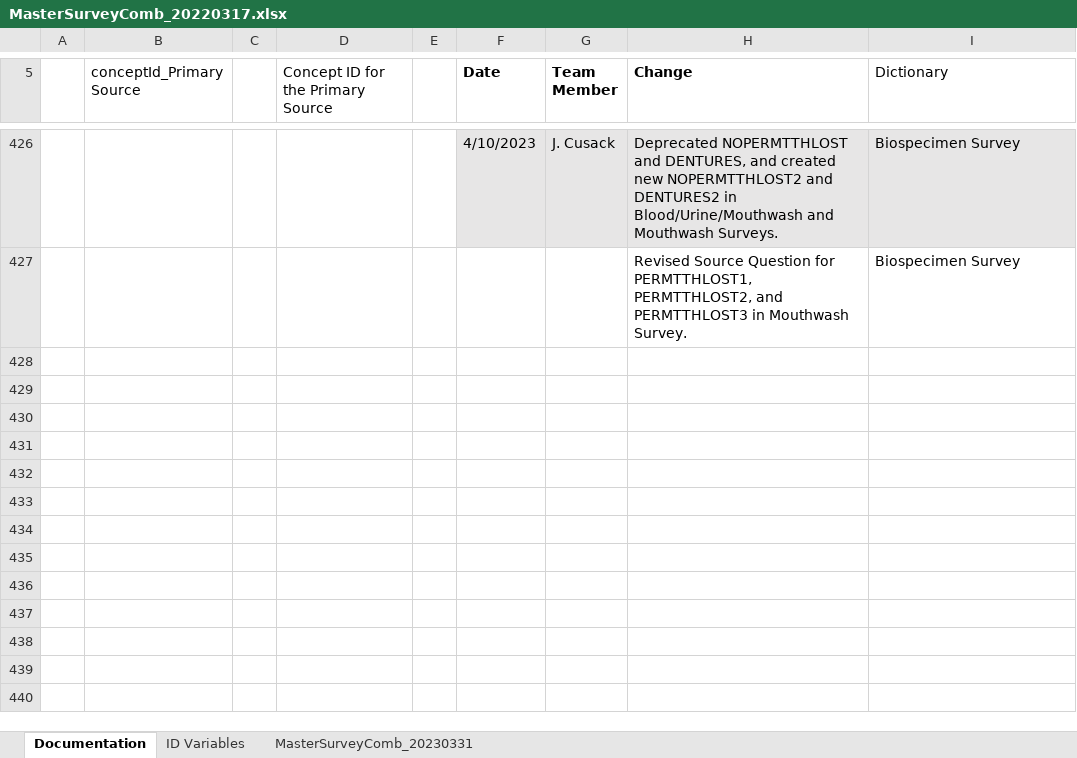
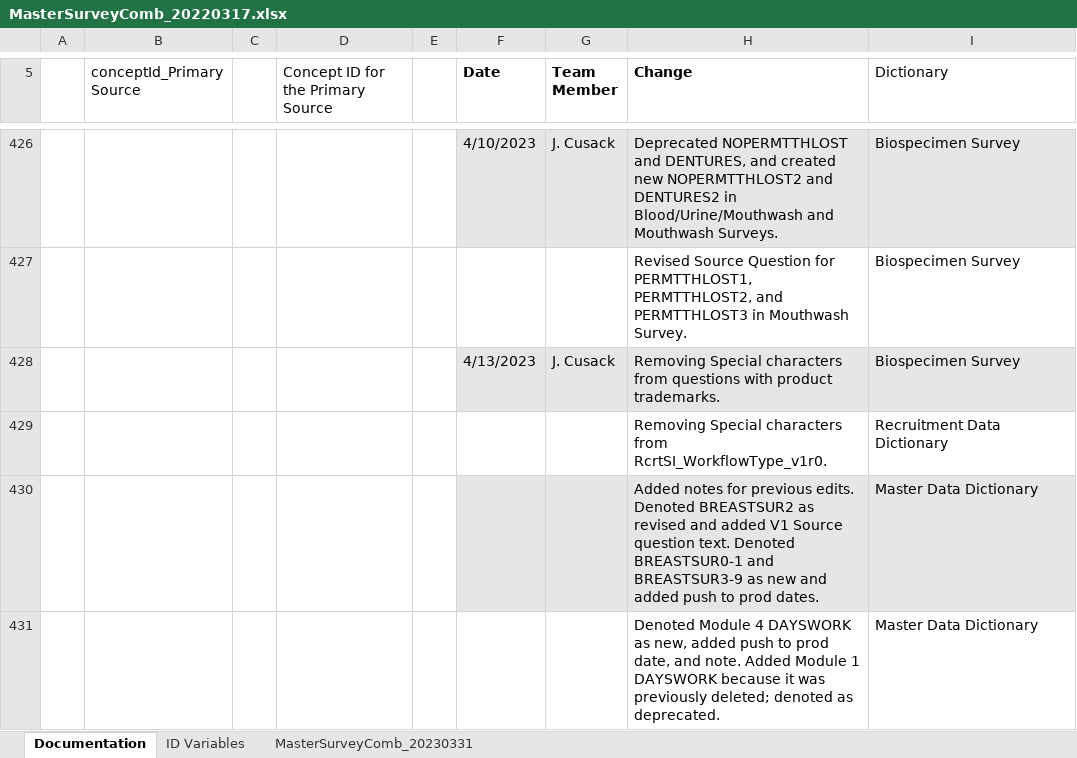
Before and after one commit to Analyticsphere/ConnectMasterAndSurveyCombinedDataDictionary, an Excel workbook: MasterSurveyComb_20220317.xlsx, sheet Documentation, drawn as a sheet; only a part is shown, gaps mark what is left out; values as stored, in another font and other column widths than the file's, no borders; the diff names each change by its address in the sheet, - before the commit and + after, or states it on an @@ line.

```diff
--- a/MasterSurveyComb_20220317.xlsx (sheet Documentation)
+++ b/MasterSurveyComb_20220317.xlsx (sheet Documentation)
+row 428:  |  |  |  |  | 4/13/2023 | J. Cusack | Removing Special characters from questions with product trademarks. | Biospecimen Survey
+row 429:  |  |  |  |  |  |  | Removing Special characters from RcrtSI_WorkflowType_v1r0. | Recruitment Data Dictionary
+row 430:  |  |  |  |  |  |  | Added notes for previous edits. Denoted BREASTSUR2 as revised and added V1 Source question text. Denoted BREASTSUR0-1 and BREASTSUR3-9 as new and added push to prod dates. | Master Data Dictionary
+row 431:  |  |  |  |  |  |  | Denoted Module 4 DAYSWORK as new, added push to prod date, and note. Added Module 1 DAYSWORK because it was previously deleted; denoted as deprecated. | Master Data Dictionary
```
Also changed, not shown: sheet MasterSurveyComb_20230331, formulas that keep their value.
